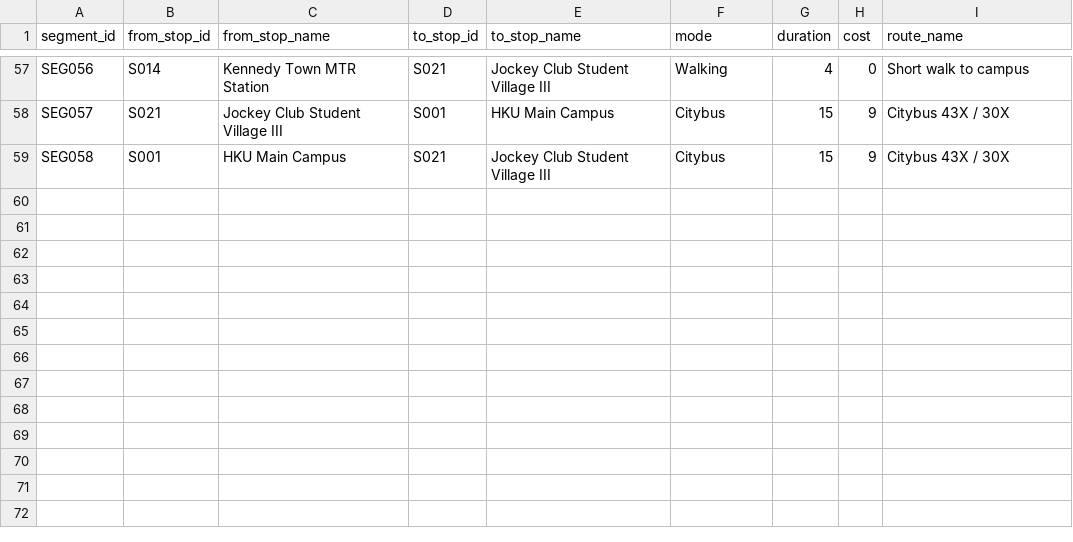
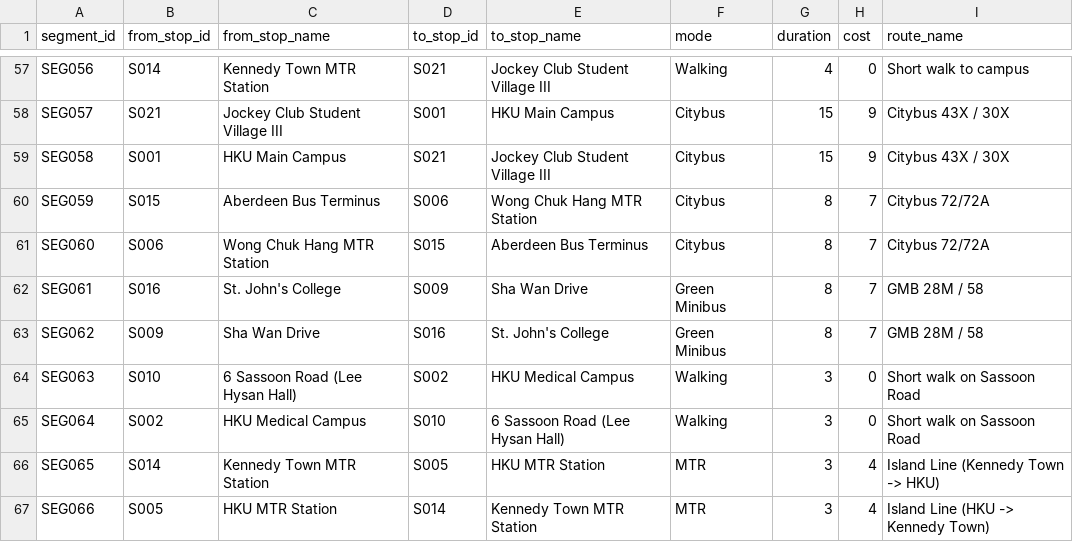
Before and after one commit to kooki1000/COMP1110-Group-D21-Project, a CSV file: data/segments.csv, drawn as a sheet; only a part is shown, gaps mark what is left out.

Commit message:
Updated data

```diff
--- a/data/segments.csv
+++ b/data/segments.csv
@@ -59 +59,9 @@ SEG057,S021,Jockey Club Student Village III,S001,HKU Main Campus,Citybus,15,9,Ci
 SEG058,S001,HKU Main Campus,S021,Jockey Club Student Village III,Citybus,15,9,Citybus 43X / 30X
+SEG059,S015,Aberdeen Bus Terminus,S006,Wong Chuk Hang MTR Station,Citybus,8,7,Citybus 72/72A
+SEG060,S006,Wong Chuk Hang MTR Station,S015,Aberdeen Bus Terminus,Citybus,8,7,Citybus 72/72A
+SEG061,S016,St. John's College,S009,Sha Wan Drive,Green Minibus,8,7,GMB 28M / 58
+SEG062,S009,Sha Wan Drive,S016,St. John's College,Green Minibus,8,7,GMB 28M / 58
+SEG063,S010,6 Sassoon Road (Lee Hysan Hall),S002,HKU Medical Campus,Walking,3,0,Short walk on Sassoon Road
+SEG064,S002,HKU Medical Campus,S010,6 Sassoon Road (Lee Hysan Hall),Walking,3,0,Short walk on Sassoon Road
+SEG065,S014,Kennedy Town MTR Station,S005,HKU MTR Station,MTR,3,4,Island Line (Kennedy Town -> HKU)
+SEG066,S005,HKU MTR Station,S014,Kennedy Town MTR Station,MTR,3,4,Island Line (HKU -> Kennedy Town)
```
Also changed, not shown: data/stops.csv.
